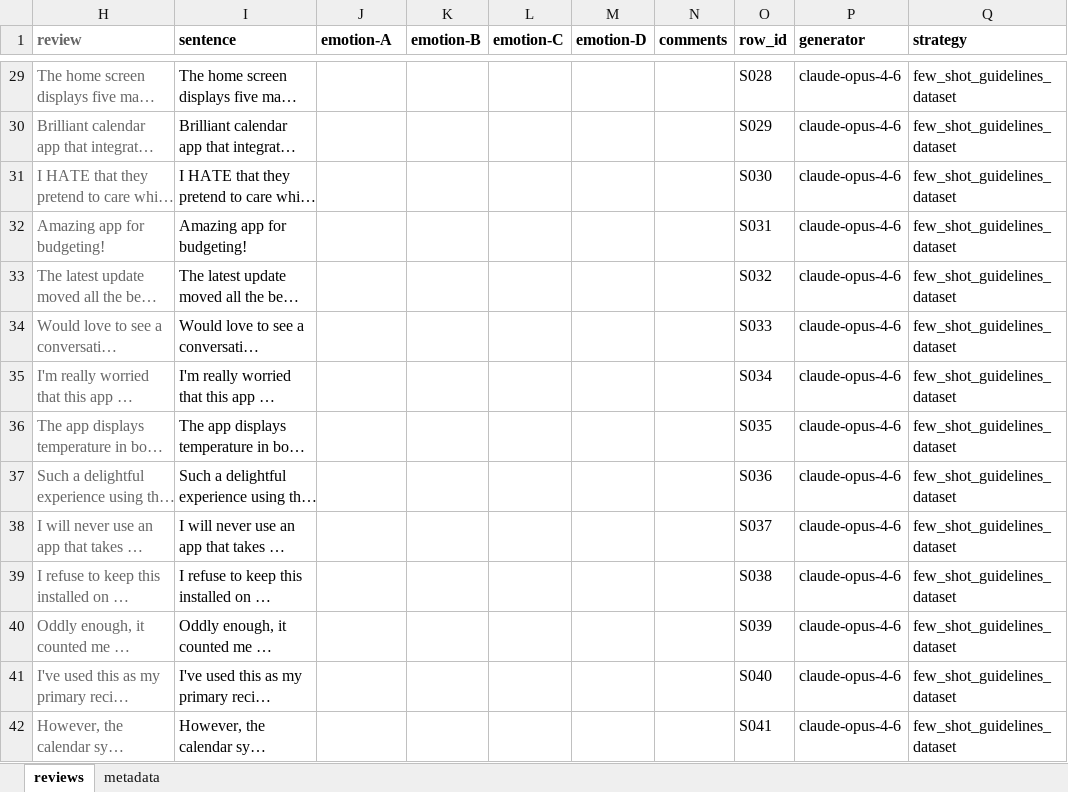
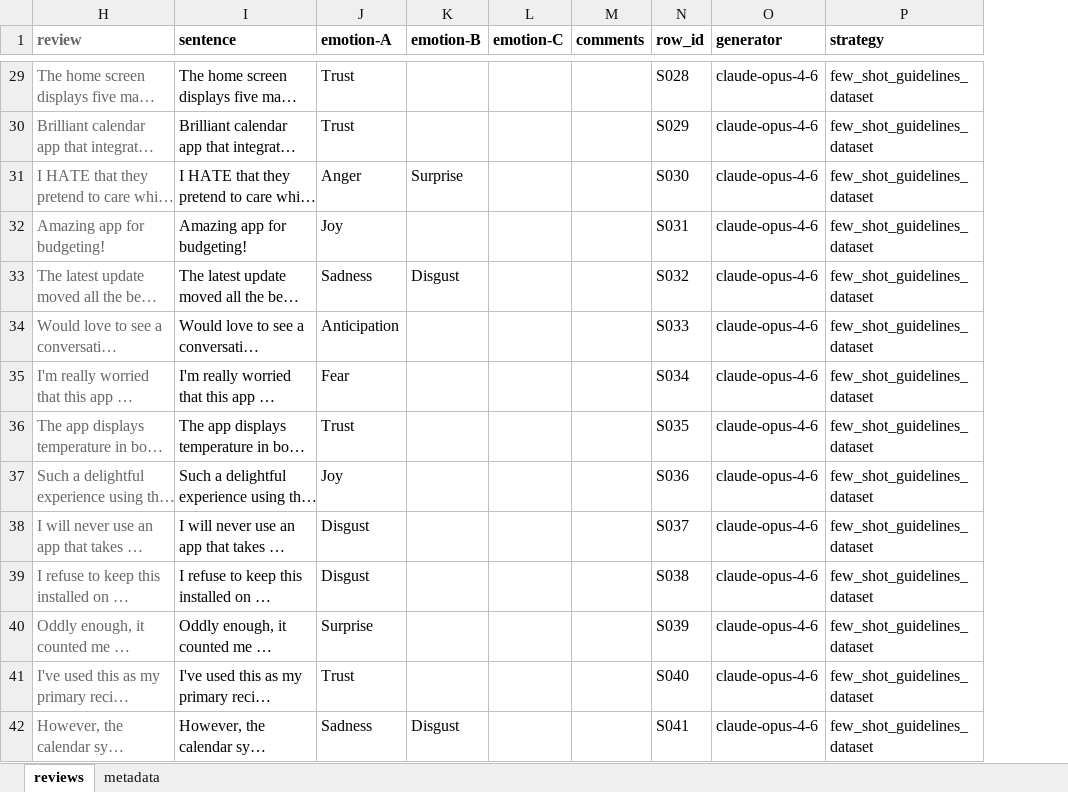
Before and after one commit to nlp4se/EmotionClassification, an Excel workbook: human_eval/synthetic_review_validation/iteration_synthetic_CC.xlsx, sheet reviews, drawn as a sheet; only a part is shown, gaps mark what is left out; long unchanged cells end in …; values as stored, in another font and other column widths than the file's, no borders; charts and pictures not drawn; the diff covers the shown part only; the diff names each change by its address in the sheet, - before the commit and + after, or states it on an @@ line.

```diff
--- a/human_eval/synthetic_review_validation/iteration_synthetic_CC.xlsx (sheet reviews)
+++ b/human_eval/synthetic_review_validation/iteration_synthetic_CC.xlsx (sheet reviews)
-column M (emotion-D), empty
-J29:J30 (emotion-A): (empty)
+J29:J30 (emotion-A): Trust
-J31 (emotion-A): (empty)
+J31 (emotion-A): Anger
-K31 (emotion-B): (empty)
+K31 (emotion-B): Surprise
-J32 (emotion-A): (empty)
+J32 (emotion-A): Joy
-J33 (emotion-A): (empty)
+J33 (emotion-A): Sadness
-K33 (emotion-B): (empty)
+K33 (emotion-B): Disgust
-J34 (emotion-A): (empty)
+J34 (emotion-A): Anticipation
-J35 (emotion-A): (empty)
+J35 (emotion-A): Fear
-J36 (emotion-A): (empty)
+J36 (emotion-A): Trust
-J37 (emotion-A): (empty)
+J37 (emotion-A): Joy
-J38:J39 (emotion-A): (empty)
+J38:J39 (emotion-A): Disgust
-J40 (emotion-A): (empty)
+J40 (emotion-A): Surprise
-J41 (emotion-A): (empty)
+J41 (emotion-A): Trust
-J42 (emotion-A): (empty)
+J42 (emotion-A): Sadness
-K42 (emotion-B): (empty)
+K42 (emotion-B): Disgust
```
Also changed, not shown: 98 edited cells elsewhere in this sheet, sheet metadata, charts or pictures, human_eval/synthetic_review_validation/iteration_synthetic_MO.xlsx, human_eval/synthetic_review_validation/iteration_synthetic_QM.xlsx, 4 other files.
